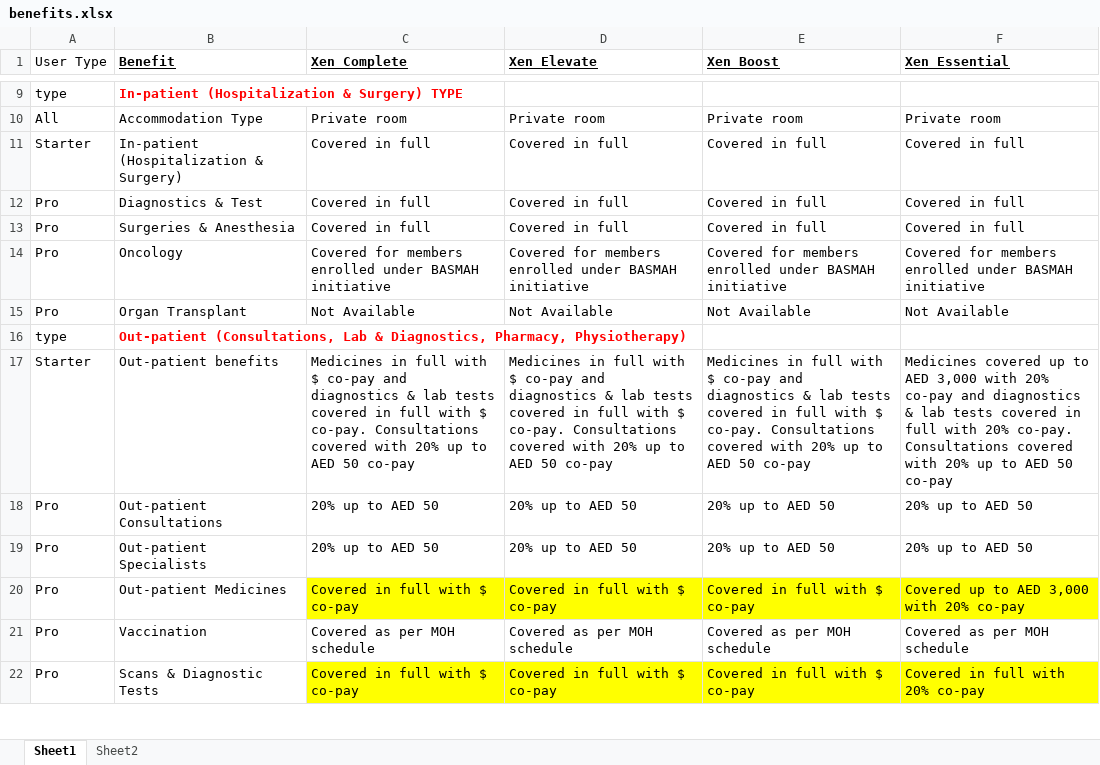
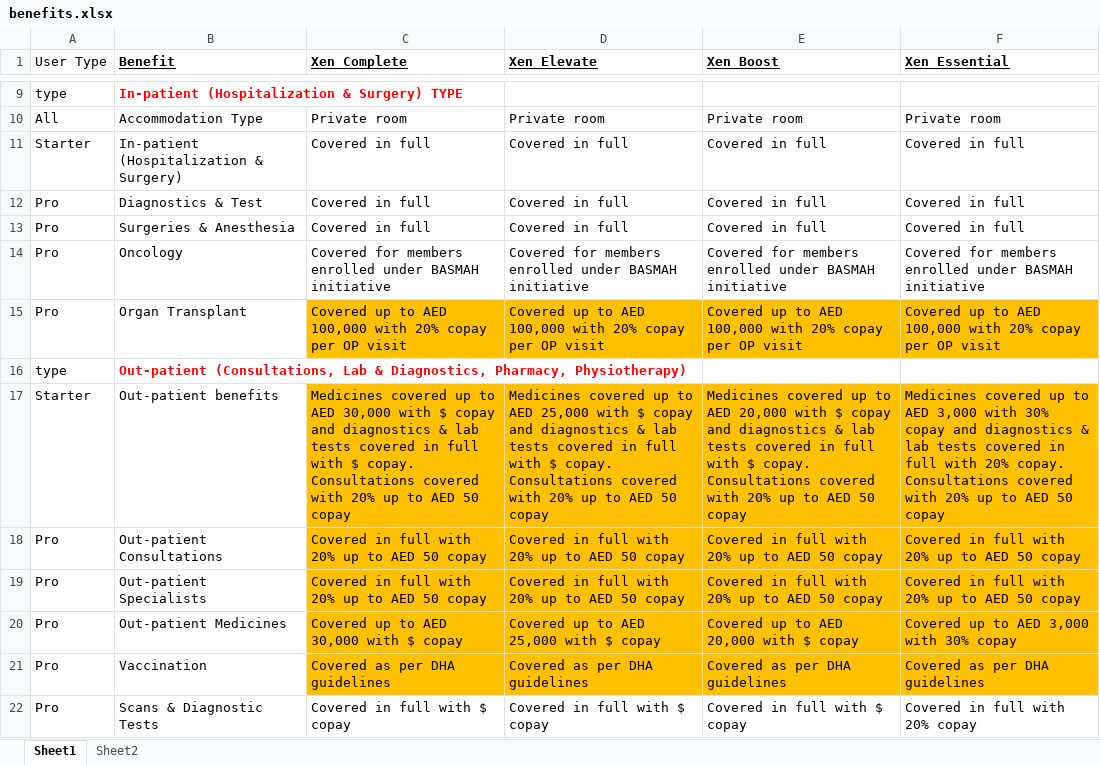
Before and after one commit to narinder123/saleslab_excel_parcel, an Excel workbook: Inputs/Xen_Health/benefits.xlsx, sheet Sheet1, drawn as a sheet; only a part is shown, gaps mark what is left out; values as stored, in another font and other column widths than the file's, no borders; the diff covers the shown part only; the diff names each change by its address in the sheet, - before the commit and + after, or states it on an @@ line.

```diff
--- a/Inputs/Xen_Health/benefits.xlsx (sheet Sheet1)
+++ b/Inputs/Xen_Health/benefits.xlsx (sheet Sheet1)
-C15 (Xen Complete): Not Available
+C15 (Xen Complete): Covered up to AED 100,000 with 20% copay per OP visit
-C15:F15 fill: none
+C15:F15 fill: #FFC000
-D15 (Xen Elevate): Not Available
+D15 (Xen Elevate): Covered up to AED 100,000 with 20% copay per OP visit
-E15 (Xen Boost): Not Available
+E15 (Xen Boost): Covered up to AED 100,000 with 20% copay per OP visit
-F15 (Xen Essential): Not Available
+F15 (Xen Essential): Covered up to AED 100,000 with 20% copay per OP visit
-C17 (Xen Complete): Medicines in full with $ co-pay and diagnostics & lab tests covered in full with $ co-pay. Consultations covered with 20% up to AED 50 co-pay
+C17 (Xen Complete): Medicines covered up to AED 30,000 with $ copay and diagnostics & lab tests covered in full with $ copay. Consultations covered with 20% up to AED 50 copay
-C17:F19 fill: none
+C17:F19 fill: #FFC000
-D17 (Xen Elevate): Medicines in full with $ co-pay and diagnostics & lab tests covered in full with $ co-pay. Consultations covered with 20% up to AED 50 co-pay
+D17 (Xen Elevate): Medicines covered up to AED 25,000 with $ copay and diagnostics & lab tests covered in full with $ copay. Consultations covered with 20% up to AED 50 copay
-E17 (Xen Boost): Medicines in full with $ co-pay and diagnostics & lab tests covered in full with $ co-pay. Consultations covered with 20% up to AED 50 co-pay
+E17 (Xen Boost): Medicines covered up to AED 20,000 with $ copay and diagnostics & lab tests covered in full with $ copay. Consultations covered with 20% up to AED 50 copay
-F17 (Xen Essential): …3,000 with 20% co-pay and diagnostics & lab tests covered in full with 20% co-pay. Consultations covered with 20% up to AED 50 co-pay
+F17 (Xen Essential): …3,000 with 30% copay and diagnostics & lab tests covered in full with 20% copay. Consultations covered with 20% up to AED 50 copay
-C18:C19 (Xen Complete): 20% up to AED 50
+C18:C19 (Xen Complete): Covered in full with 20% up to AED 50 copay
-D18:D19 (Xen Elevate): 20% up to AED 50
+D18:D19 (Xen Elevate): Covered in full with 20% up to AED 50 copay
-E18:E19 (Xen Boost): 20% up to AED 50
+E18:E19 (Xen Boost): Covered in full with 20% up to AED 50 copay
-F18:F19 (Xen Essential): 20% up to AED 50
+F18:F19 (Xen Essential): Covered in full with 20% up to AED 50 copay
-C20 (Xen Complete): Covered in full with $ co-pay
+C20 (Xen Complete): Covered up to AED 30,000 with $ copay
-C20:F20 fill: #FFFF00
+C20:F20 fill: #FFC000
-D20 (Xen Elevate): Covered in full with $ co-pay
+D20 (Xen Elevate): Covered up to AED 25,000 with $ copay
-E20 (Xen Boost): Covered in full with $ co-pay
+E20 (Xen Boost): Covered up to AED 20,000 with $ copay
-F20 (Xen Essential): Covered up to AED 3,000 with 20% co-pay
+F20 (Xen Essential): Covered up to AED 3,000 with 30% copay
-C21 (Xen Complete): Covered as per MOH schedule
+C21 (Xen Complete): Covered as per DHA guidelines
-C21:F21 fill: none
+C21:F21 fill: #FFC000
-D21 (Xen Elevate): Covered as per MOH schedule
+D21 (Xen Elevate): Covered as per DHA guidelines
-E21 (Xen Boost): Covered as per MOH schedule
+E21 (Xen Boost): Covered as per DHA guidelines
-F21 (Xen Essential): Covered as per MOH schedule
+F21 (Xen Essential): Covered as per DHA guidelines
-C22 (Xen Complete): Covered in full with $ co-pay
+C22 (Xen Complete): Covered in full with $ copay
-C22:F22 fill: #FFFF00
+C22:F22 fill: none
-D22 (Xen Elevate): Covered in full with $ co-pay
+D22 (Xen Elevate): Covered in full with $ copay
-E22 (Xen Boost): Covered in full with $ co-pay
+E22 (Xen Boost): Covered in full with $ copay
-F22 (Xen Essential): Covered in full with 20% co-pay
+F22 (Xen Essential): Covered in full with 20% copay
```
Also changed, not shown: 36 edited cells and cell formats elsewhere in this sheet, Inputs/MSH_Health_Expat/rateSheet.xlsx, Inputs/MSH_Health_Expat/rateSheet1.xlsx, 27 other files.
